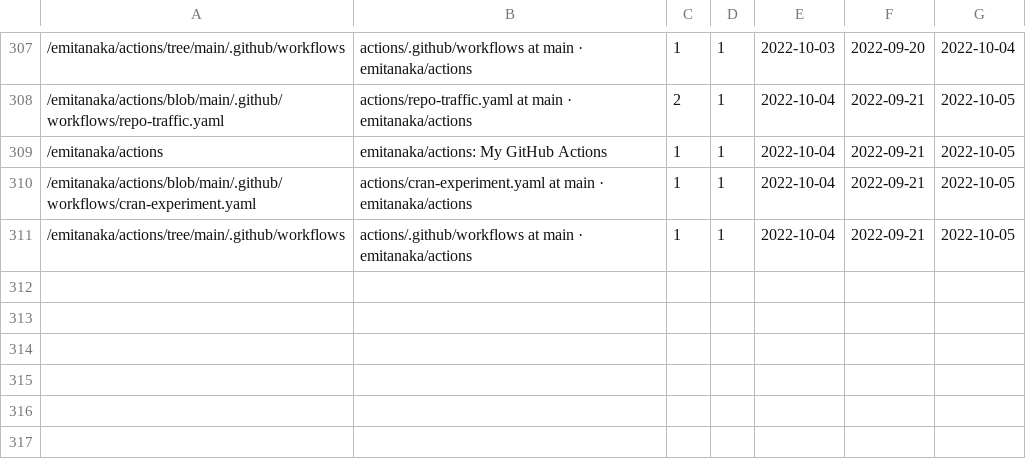
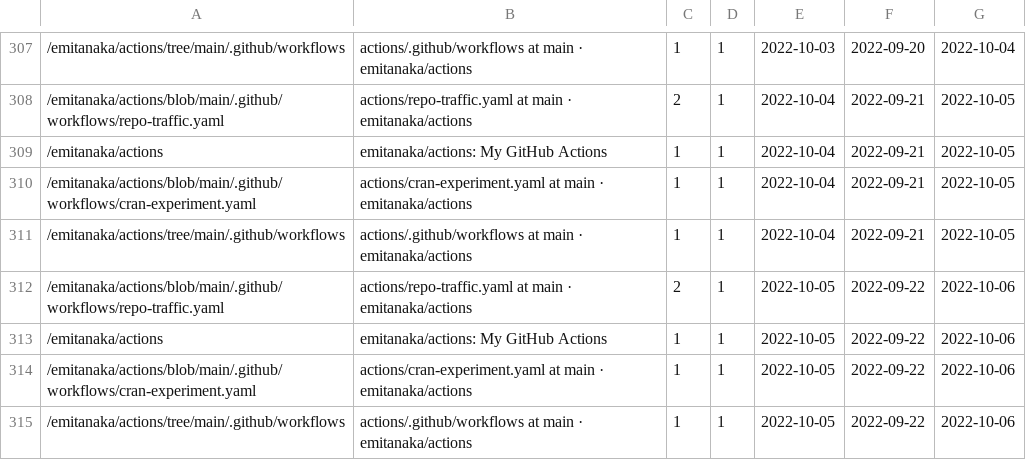
Before and after one commit to emitanaka/actions, a CSV file: data/paths.csv, drawn as a sheet; only a part is shown, gaps mark what is left out.

```diff
--- a/data/paths.csv
+++ b/data/paths.csv
@@ -311 +311,5 @@
 "/emitanaka/actions/tree/main/.github/workflows","actions/.github/workflows at main · emitanaka/actions",1,1,2022-10-04,2022-09-21,2022-10-05
+"/emitanaka/actions/blob/main/.github/workflows/repo-traffic.yaml","actions/repo-traffic.yaml at main · emitanaka/actions",2,1,2022-10-05,2022-09-22,2022-10-06
+"/emitanaka/actions","emitanaka/actions: My GitHub Actions",1,1,2022-10-05,2022-09-22,2022-10-06
+"/emitanaka/actions/blob/main/.github/workflows/cran-experiment.yaml","actions/cran-experiment.yaml at main · emitanaka/actions",1,1,2022-10-05,2022-09-22,2022-10-06
+"/emitanaka/actions/tree/main/.github/workflows","actions/.github/workflows at main · emitanaka/actions",1,1,2022-10-05,2022-09-22,2022-10-06
```
Also changed, not shown: data/clones.csv, data/referrers.csv, 3 other files.
